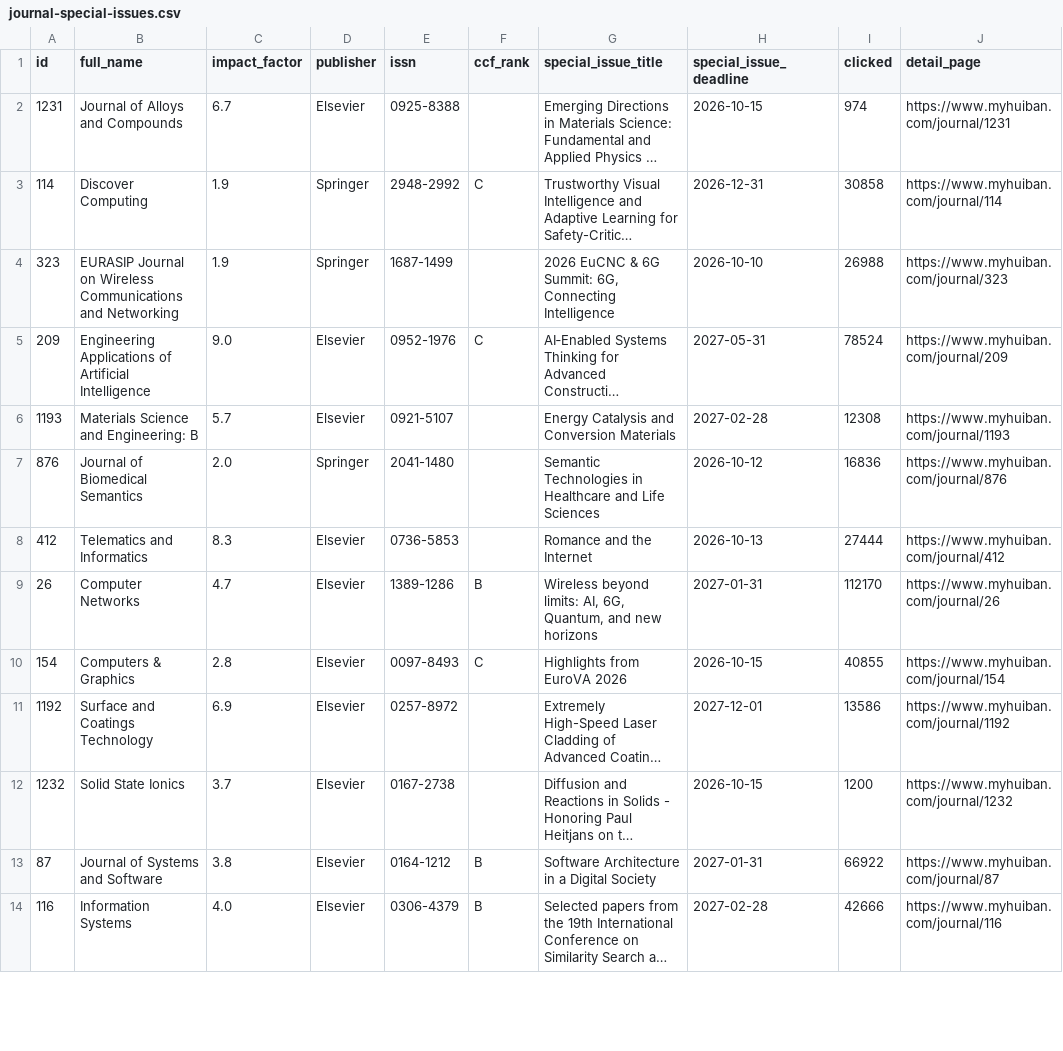
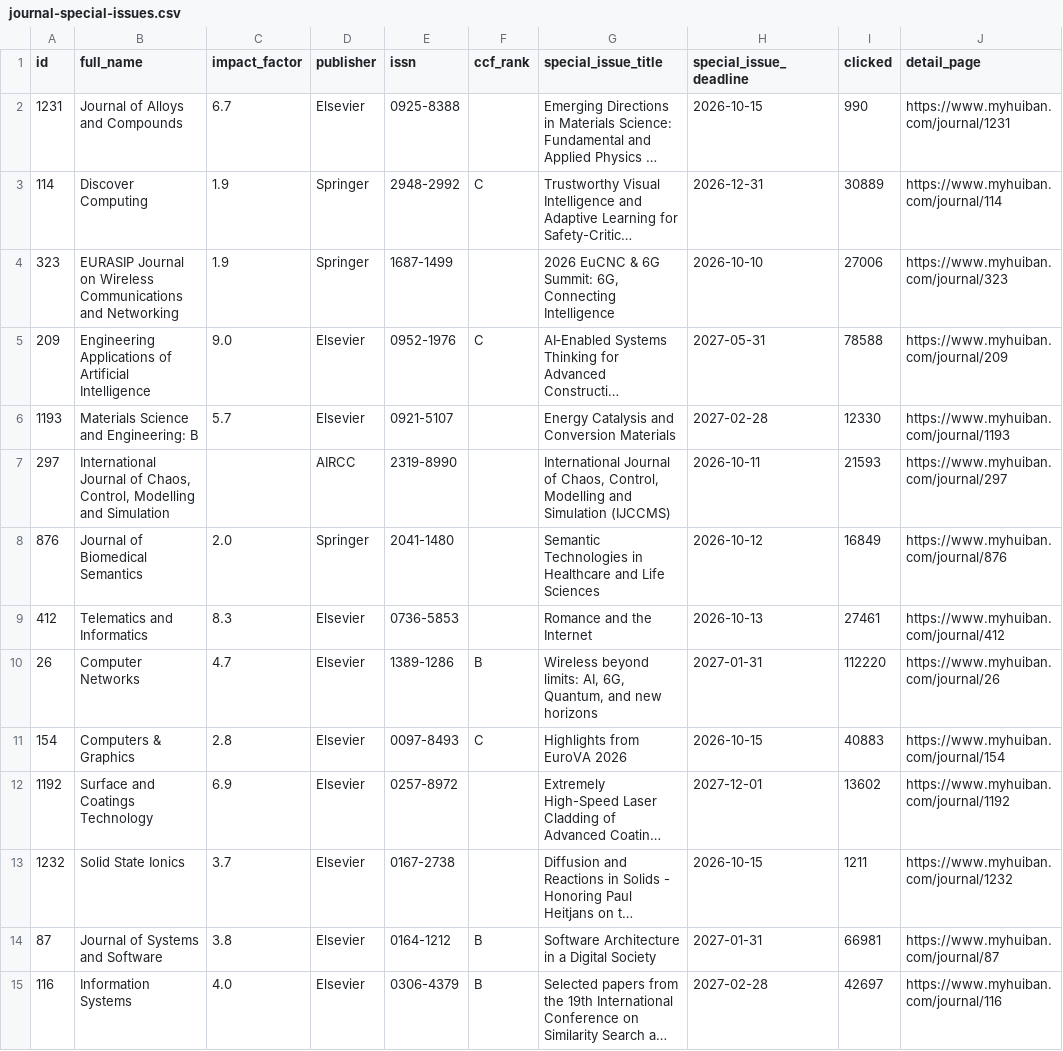
Before and after one commit to sundou82/conference-partner-mcp, a CSV file: data/journal-special-issues.csv, drawn as a sheet; only a part is shown; long unchanged cells end in …; addresses are those after the commit; the diff covers the shown part only; the diff names each change by its address in the sheet, - before the commit and + after, or states it on an @@ line.

```diff
--- a/data/journal-special-issues.csv
+++ b/data/journal-special-issues.csv
-I2 (clicked): 974
+I2 (clicked): 990
-I3 (clicked): 30858
+I3 (clicked): 30889
-I4 (clicked): 26988
+I4 (clicked): 27006
-I5 (clicked): 78524
+I5 (clicked): 78588
-I6 (clicked): 12308
+I6 (clicked): 12330
+row 7: 297 | International Journal of Chaos, Control, Modelling and Simulation |  | AIRCC | 2319-8990 |  | International Journal of Chaos, Control, Modelling and Simulation (IJCCMS) | 2026-10-11 | 21593 | https://www.myhuiban.com/journal/297
-I8 (clicked): 16836
+I8 (clicked): 16849
-I9 (clicked): 27444
+I9 (clicked): 27461
-I10 (clicked): 112170
+I10 (clicked): 112220
-I11 (clicked): 40855
+I11 (clicked): 40883
-I12 (clicked): 13586
+I12 (clicked): 13602
-I13 (clicked): 1200
+I13 (clicked): 1211
-I14 (clicked): 66922
+I14 (clicked): 66981
-I15 (clicked): 42666
+I15 (clicked): 42697
```
Also changed, not shown: 68 edited cells elsewhere in this file, data/ccf-conferences.csv, data/core-conferences.csv, 13 other files.
